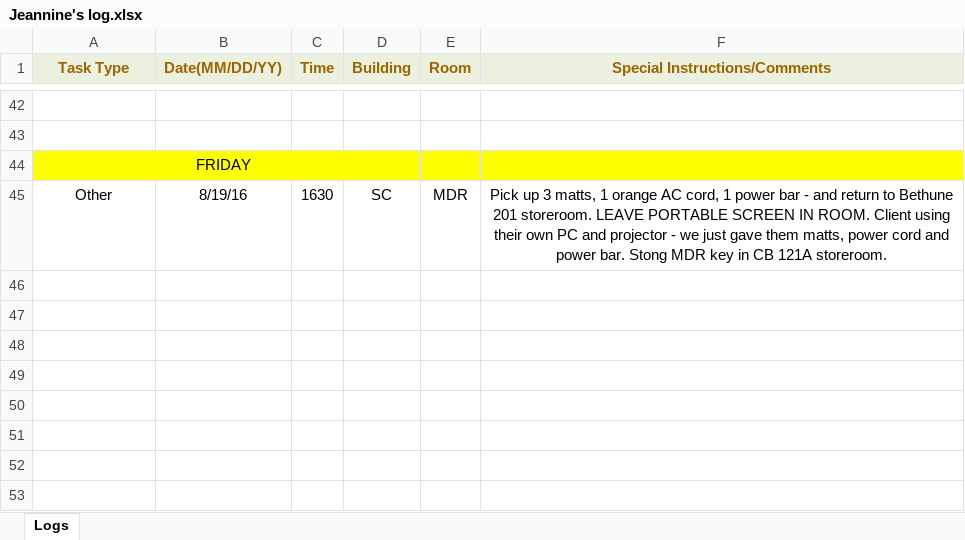
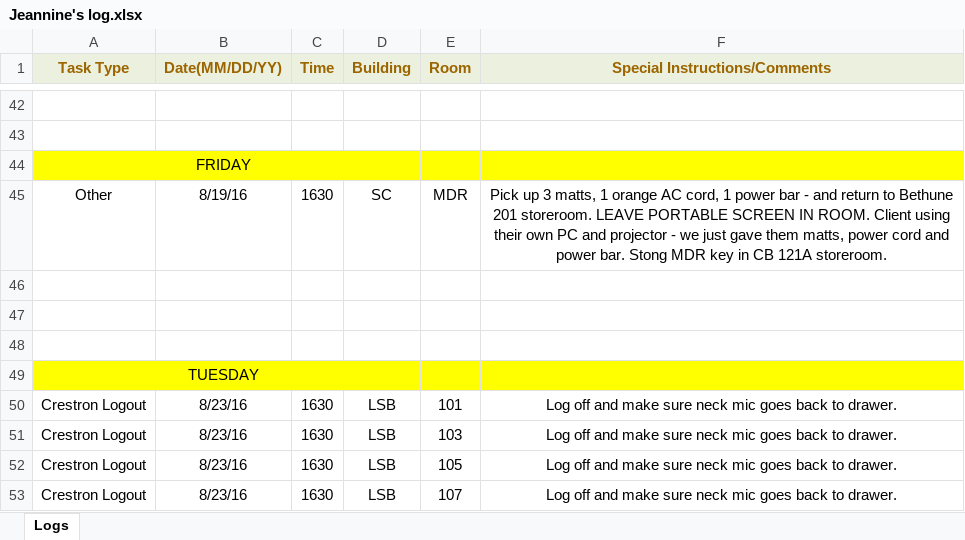
Before and after one commit to jhanperera/ClassOpsLogCreator, an Excel workbook: CLASSOPS/Jeannine/Jeannine's log.xlsx, sheet Logs, drawn as a sheet; only a part is shown, gaps mark what is left out; values as stored, in another font and other column widths than the file's, no borders; the diff names each change by its address in the sheet, - before the commit and + after, or states it on an @@ line.

```diff
--- a/CLASSOPS/Jeannine/Jeannine's log.xlsx (sheet Logs)
+++ b/CLASSOPS/Jeannine/Jeannine's log.xlsx (sheet Logs)
+row 46: (empty)
+row 47: (empty)
+row 48: (empty)
+row 49:  | TUESDAY
+row 50: Crestron Logout | 8/23/16 | 1630 | LSB | 101 | Log off and make sure neck mic goes back to drawer.
+row 51: Crestron Logout | 8/23/16 | 1630 | LSB | 103 | Log off and make sure neck mic goes back to drawer.
+row 52: Crestron Logout | 8/23/16 | 1630 | LSB | 105 | Log off and make sure neck mic goes back to drawer.
+row 53: Crestron Logout | 8/23/16 | 1630 | LSB | 107 | Log off and make sure neck mic goes back to drawer.
```
Also changed, not shown: CLASSOPS/Derek/Derek's Log.xlsx, CLASSOPS/Raul/Raul's Log.xlsx, 3 other files.
